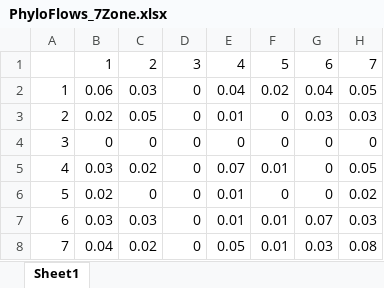
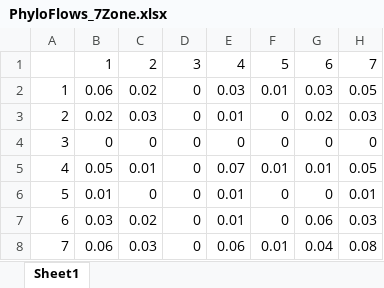
Before and after one commit to petedodd/BLAST-VOI, an Excel workbook: data/PhyloFlows_7Zone.xlsx, sheet Sheet1, drawn as a sheet; values as stored, in another font and other column widths than the file's, no borders; the diff names each change by its address in the sheet, - before the commit and + after, or states it on an @@ line.

Commit message:
updated flux estimates

```diff
--- a/data/PhyloFlows_7Zone.xlsx (sheet Sheet1)
+++ b/data/PhyloFlows_7Zone.xlsx (sheet Sheet1)
-C2: 0.03
+C2: 0.02
-E2: 0.04
+E2: 0.03
-F2: 0.02
+F2: 0.01
-G2: 0.04
+G2: 0.03
-C3: 0.05
+C3: 0.03
-G3: 0.03
+G3: 0.02
-B5: 0.03
+B5: 0.05
-C5: 0.02
+C5: 0.01
-G5: 0
+G5: 0.01
-B6: 0.02
+B6: 0.01
-H6: 0.02
+H6: 0.01
-C7: 0.03
+C7: 0.02
-F7: 0.01
+F7: 0
-G7: 0.07
+G7: 0.06
-B8: 0.04
+B8: 0.06
-C8: 0.02
+C8: 0.03
-E8: 0.05
+E8: 0.06
-G8: 0.03
+G8: 0.04
```
